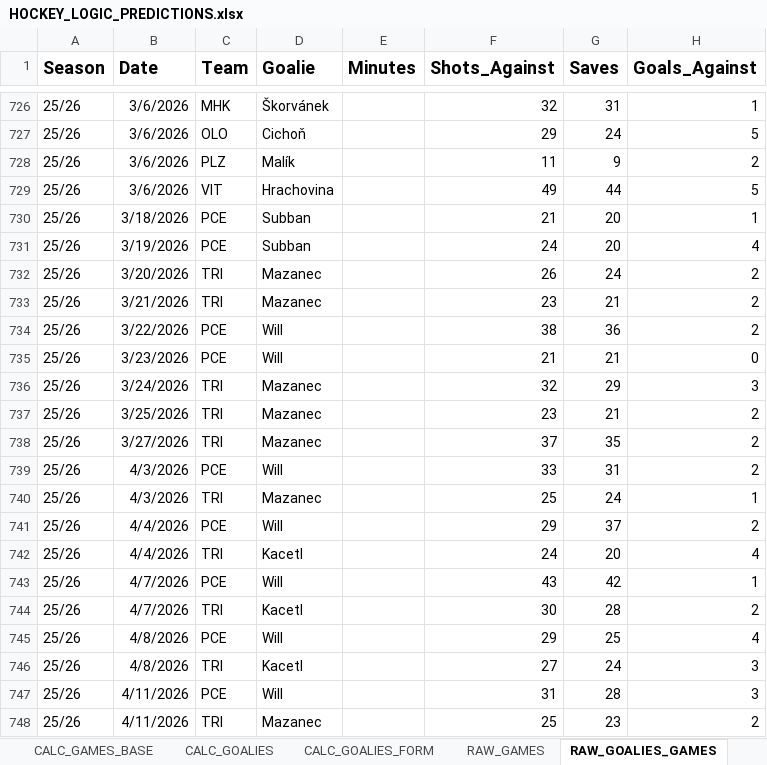
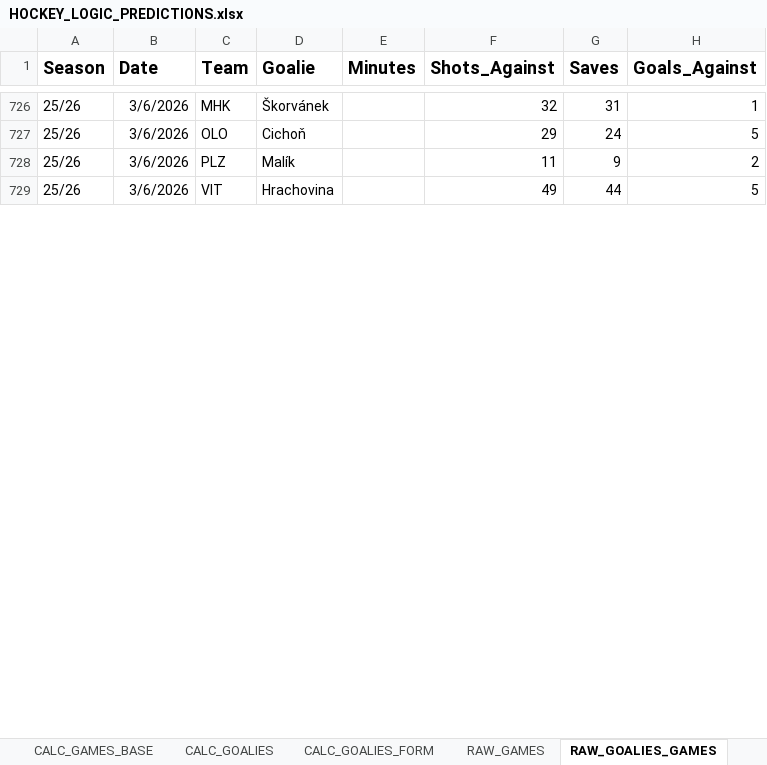
Before and after one commit to StayJayJay/hockey_dat.cenV2, an Excel workbook: data/HOCKEY_LOGIC_PREDICTIONS.xlsx, sheet RAW_GOALIES_GAMES, drawn as a sheet; only a part is shown, gaps mark what is left out; values as stored, in another font and other column widths than the file's, no borders; removed rows and columns are numbered as before the commit, all else as after; the diff covers the shown part only; the diff names each change by its address in the sheet, - before the commit and + after, or states it on an @@ line.

```diff
--- a/data/HOCKEY_LOGIC_PREDICTIONS.xlsx (sheet RAW_GOALIES_GAMES)
+++ b/data/HOCKEY_LOGIC_PREDICTIONS.xlsx (sheet RAW_GOALIES_GAMES)
-row 730: 25/26 | 3/18/2026 | PCE | Subban |  | 21 | 20 | 1
-row 731: 25/26 | 3/19/2026 | PCE | Subban |  | 24 | 20 | 4
-row 732: 25/26 | 3/20/2026 | TRI | Mazanec |  | 26 | 24 | 2
-row 733: 25/26 | 3/21/2026 | TRI | Mazanec |  | 23 | 21 | 2
-row 734: 25/26 | 3/22/2026 | PCE | Will |  | 38 | 36 | 2
-row 735: 25/26 | 3/23/2026 | PCE | Will |  | 21 | 21 | 0
-row 736: 25/26 | 3/24/2026 | TRI | Mazanec |  | 32 | 29 | 3
-row 737: 25/26 | 3/25/2026 | TRI | Mazanec |  | 23 | 21 | 2
-row 738: 25/26 | 3/27/2026 | TRI | Mazanec |  | 37 | 35 | 2
-row 739: 25/26 | 4/3/2026 | PCE | Will |  | 33 | 31 | 2
-row 740: 25/26 | 4/3/2026 | TRI | Mazanec |  | 25 | 24 | 1
-row 741: 25/26 | 4/4/2026 | PCE | Will |  | 29 | 37 | 2
-row 742: 25/26 | 4/4/2026 | TRI | Kacetl |  | 24 | 20 | 4
-row 743: 25/26 | 4/7/2026 | PCE | Will |  | 43 | 42 | 1
-row 744: 25/26 | 4/7/2026 | TRI | Kacetl |  | 30 | 28 | 2
-row 745: 25/26 | 4/8/2026 | PCE | Will |  | 29 | 25 | 4
-row 746: 25/26 | 4/8/2026 | TRI | Kacetl |  | 27 | 24 | 3
-row 747: 25/26 | 4/11/2026 | PCE | Will |  | 31 | 28 | 3
-row 748: 25/26 | 4/11/2026 | TRI | Mazanec |  | 25 | 23 | 2
```
Also changed, not shown: 1 added row, 11 removed rows and 4 edited cells elsewhere in this sheet, sheet CALC_GAMES_BASE, sheet RAW_GAMES, sheet MODEL_INPUT, sheet RAW_PP_PK, sheet CALC_GOALIES_FORM, sheet CALC_GOALIES, formulas that keep their value.
